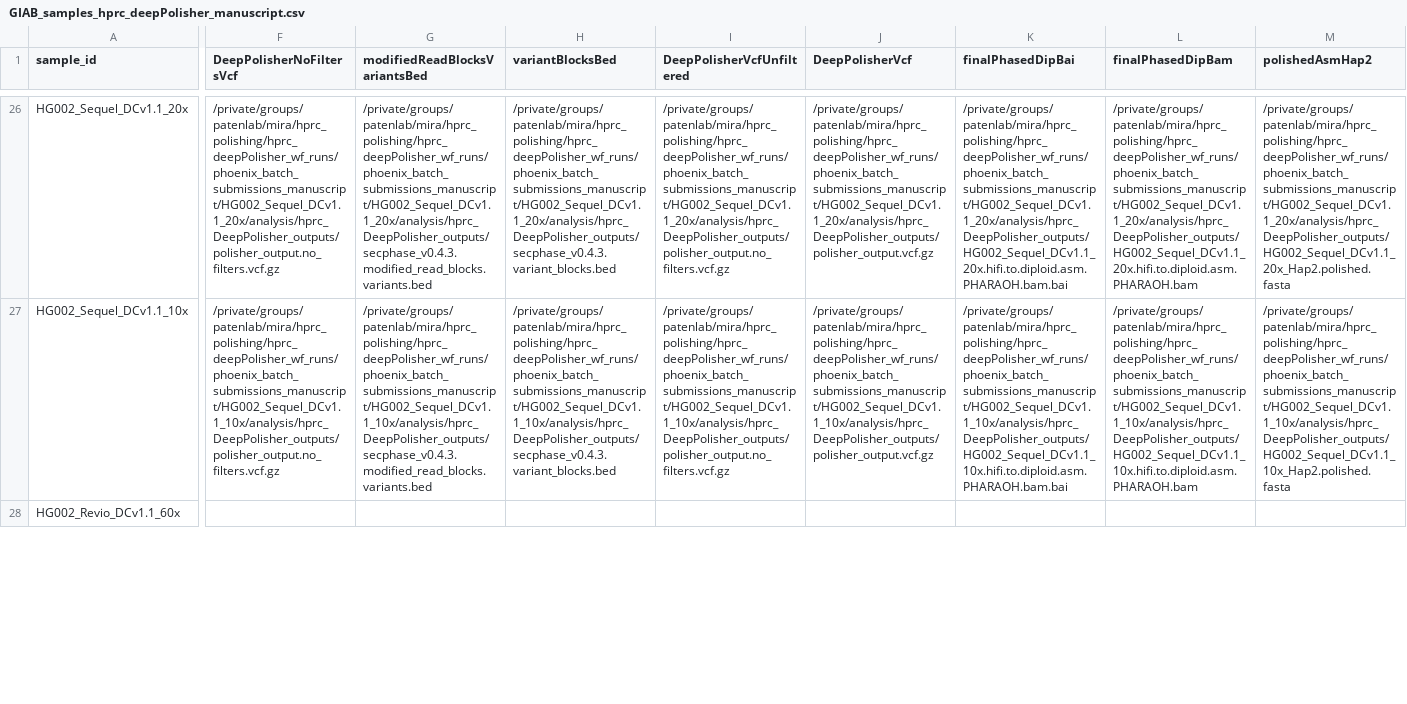
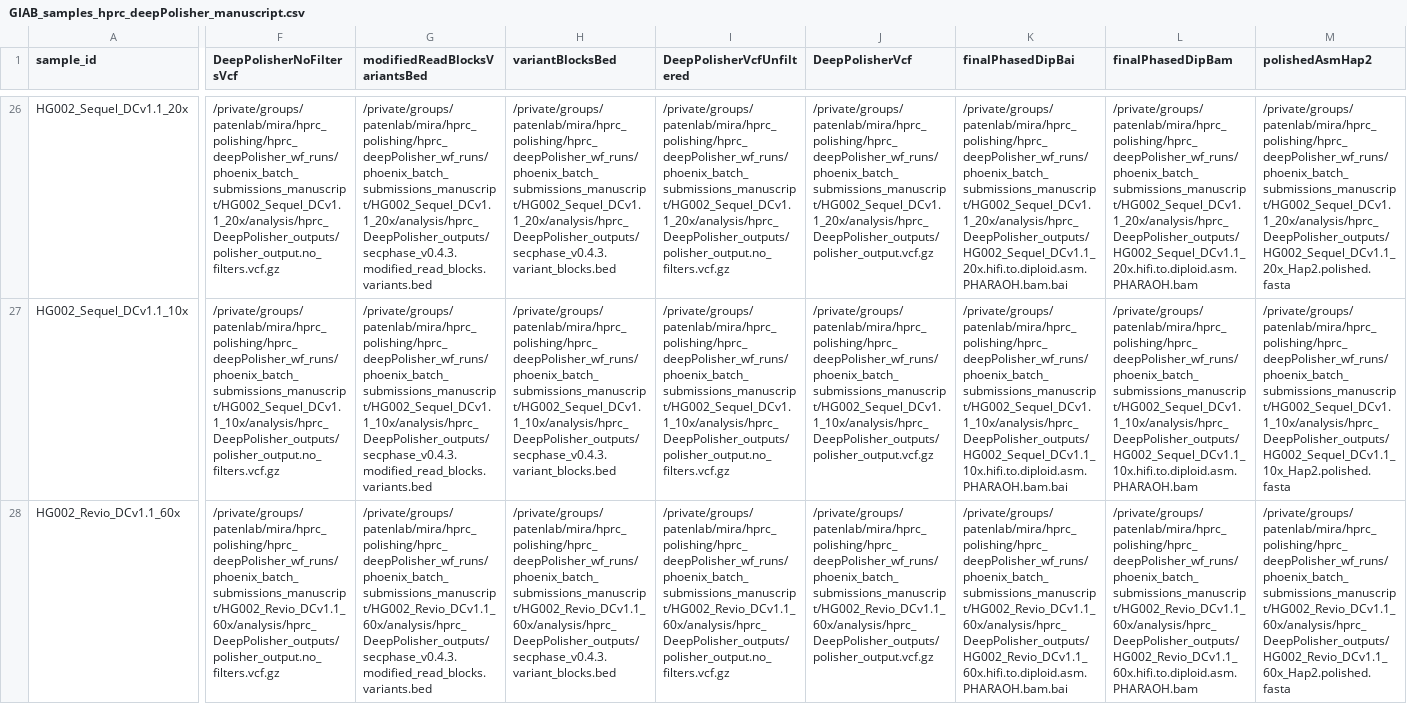
Before and after one commit to miramastoras/phoenix_batch_submissions, a CSV file: polishing/hprc_polishing_QC_no_meryl/GIAB_coverage_titrations/GIAB_samples_hprc_deepPolisher_manuscript.csv, drawn as a sheet; only a part is shown, gaps mark what is left out; the diff covers the shown part only; the diff names each change by its address in the sheet, - before the commit and + after, or states it on an @@ line.

Commit message:
submit HG002 revio dcv1.1 through QC

```diff
--- a/polishing/hprc_polishing_QC_no_meryl/GIAB_coverage_titrations/GIAB_samples_hprc_deepPolisher_manuscript.csv
+++ b/polishing/hprc_polishing_QC_no_meryl/GIAB_coverage_titrations/GIAB_samples_hprc_deepPolisher_manuscript.csv
-F28 (DeepPolisherNoFiltersVcf): (empty)
+F28 (DeepPolisherNoFiltersVcf): /private/groups/patenlab/mira/hprc_polishing/hprc_deepPolisher_wf_runs/phoenix_batch_submissions_manuscript/HG002_Revio_DCv1.1_60x/analysis/hprc_DeepPolisher_outputs/polisher_output.no_filters.vcf.gz
-G28 (modifiedReadBlocksVariantsBed): (empty)
+G28 (modifiedReadBlocksVariantsBed): /private/groups/patenlab/mira/hprc_polishing/hprc_deepPolisher_wf_runs/phoenix_batch_submissions_manuscript/HG002_Revio_DCv1.1_60x/analysis/hprc_DeepPolisher_outputs/secphase_v0.4.3.modified_read_blocks.variants.bed
-H28 (variantBlocksBed): (empty)
+H28 (variantBlocksBed): /private/groups/patenlab/mira/hprc_polishing/hprc_deepPolisher_wf_runs/phoenix_batch_submissions_manuscript/HG002_Revio_DCv1.1_60x/analysis/hprc_DeepPolisher_outputs/secphase_v0.4.3.variant_blocks.bed
-I28 (DeepPolisherVcfUnfiltered): (empty)
+I28 (DeepPolisherVcfUnfiltered): /private/groups/patenlab/mira/hprc_polishing/hprc_deepPolisher_wf_runs/phoenix_batch_submissions_manuscript/HG002_Revio_DCv1.1_60x/analysis/hprc_DeepPolisher_outputs/polisher_output.no_filters.vcf.gz
-J28 (DeepPolisherVcf): (empty)
+J28 (DeepPolisherVcf): /private/groups/patenlab/mira/hprc_polishing/hprc_deepPolisher_wf_runs/phoenix_batch_submissions_manuscript/HG002_Revio_DCv1.1_60x/analysis/hprc_DeepPolisher_outputs/polisher_output.vcf.gz
-K28 (finalPhasedDipBai): (empty)
+K28 (finalPhasedDipBai): /private/groups/patenlab/mira/hprc_polishing/hprc_deepPolisher_wf_runs/phoenix_batch_submissions_manuscript/HG002_Revio_DCv1.1_60x/analysis/hprc_DeepPolisher_outputs/HG002_Revio_DCv1.1_60x.hifi.to.diploid.asm.PHARAOH.bam.bai
-L28 (finalPhasedDipBam): (empty)
+L28 (finalPhasedDipBam): /private/groups/patenlab/mira/hprc_polishing/hprc_deepPolisher_wf_runs/phoenix_batch_submissions_manuscript/HG002_Revio_DCv1.1_60x/analysis/hprc_DeepPolisher_outputs/HG002_Revio_DCv1.1_60x.hifi.to.diploid.asm.PHARAOH.bam
-M28 (polishedAsmHap2): (empty)
+M28 (polishedAsmHap2): /private/groups/patenlab/mira/hprc_polishing/hprc_deepPolisher_wf_runs/phoenix_batch_submissions_manuscript/HG002_Revio_DCv1.1_60x/analysis/hprc_DeepPolisher_outputs/HG002_Revio_DCv1.1_60x_Hap2.polished.fasta
```
Also changed, not shown: 20 edited cells elsewhere in this file, 4 other files.
